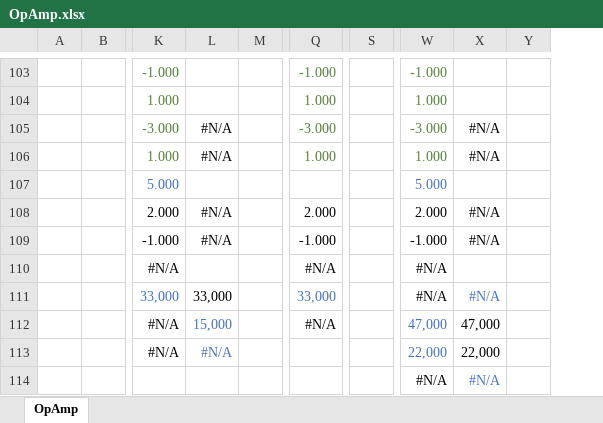
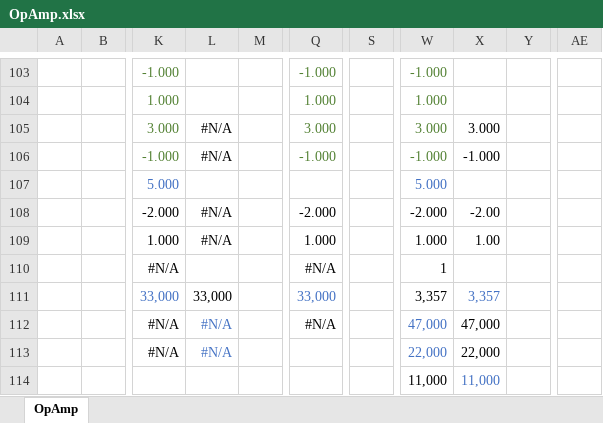
Before and after one commit to marangisto/OpAmp, an Excel workbook: OpAmp.xlsx, sheet OpAmp, drawn as a sheet; only a part is shown, gaps mark what is left out; values as stored, in another font and other column widths than the file's, no borders; charts and pictures and conditional formats not drawn; removed rows and columns are numbered as before the commit, all else as after; rows hold the shown columns only; the diff covers the shown part only; the diff names each change by its address in the sheet, - before the commit and + after, or states it on an @@ line.

```diff
--- a/OpAmp.xlsx (sheet OpAmp)
+++ b/OpAmp.xlsx (sheet OpAmp)
-column M, empty
+column M, empty
-column S, empty
+column S, empty
-column Y, empty
+column Y, empty
+column AE, empty
-K105: -3.000
+K105: 3.000
-Q105: -3.000
+Q105: 3.000
-W105: -3.000
+W105: 3.000
-X105: #N/A
+X105: 3.000
-K106: 1.000
+K106: -1.000
-Q106: 1.000
+Q106: -1.000
-W106: 1.000
+W106: -1.000
-X106: #N/A
+X106: -1.000
-K108: 2.000
+K108: -2.000
-Q108: 2.000
+Q108: -2.000
-W108: 2.000
+W108: -2.000
-X108: #N/A
+X108: -2.00
-K109: -1.000
+K109: 1.000
-Q109: -1.000
+Q109: 1.000
-W109: -1.000
+W109: 1.000
-X109: #N/A
+X109: 1.00
-W110: #N/A
+W110: 1
-W111: #N/A
+W111: 3,357
-X111: #N/A
+X111: 3,357
-L112: 15,000
+L112: #N/A
-row 114:  |  |  |  |  |  |  | #N/A | #N/A
+row 114:  |  |  |  |  |  |  | 11,000 | 11,000
```
Also changed, not shown: 2 added rows, 2 removed rows and 93 edited cells elsewhere in this sheet, formulas that keep their value, charts or pictures, 14 other files.
